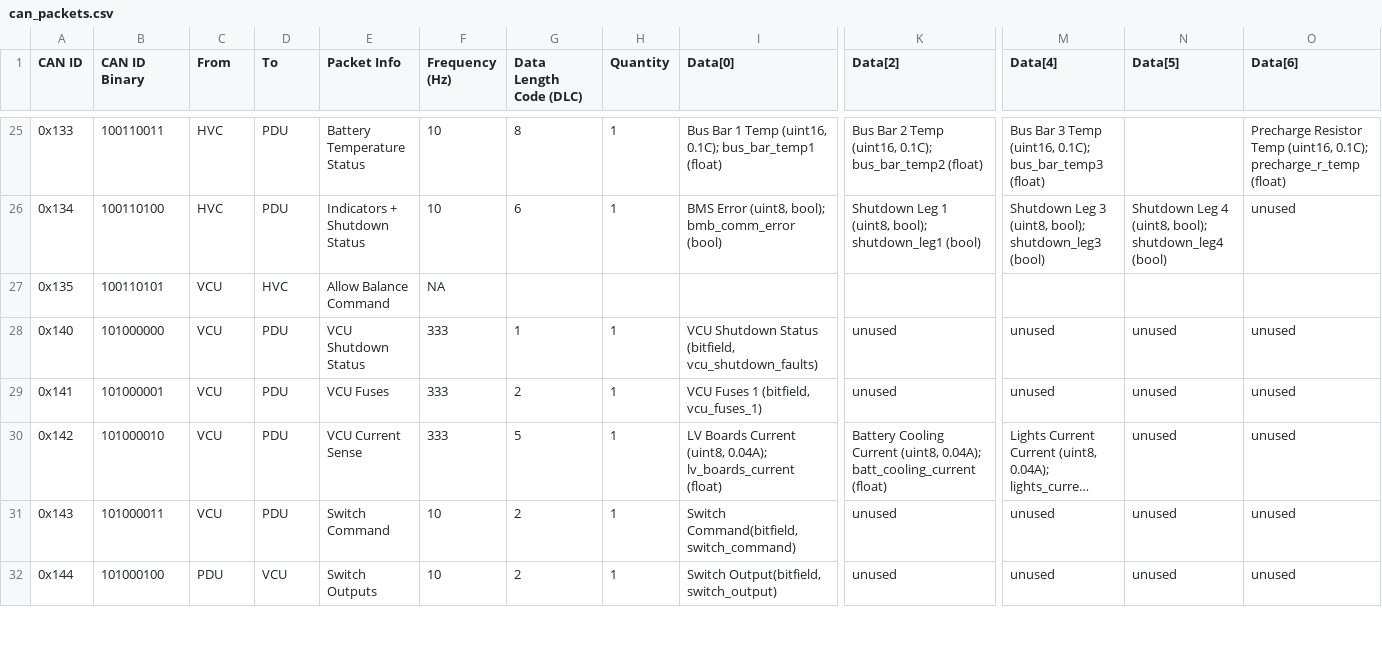
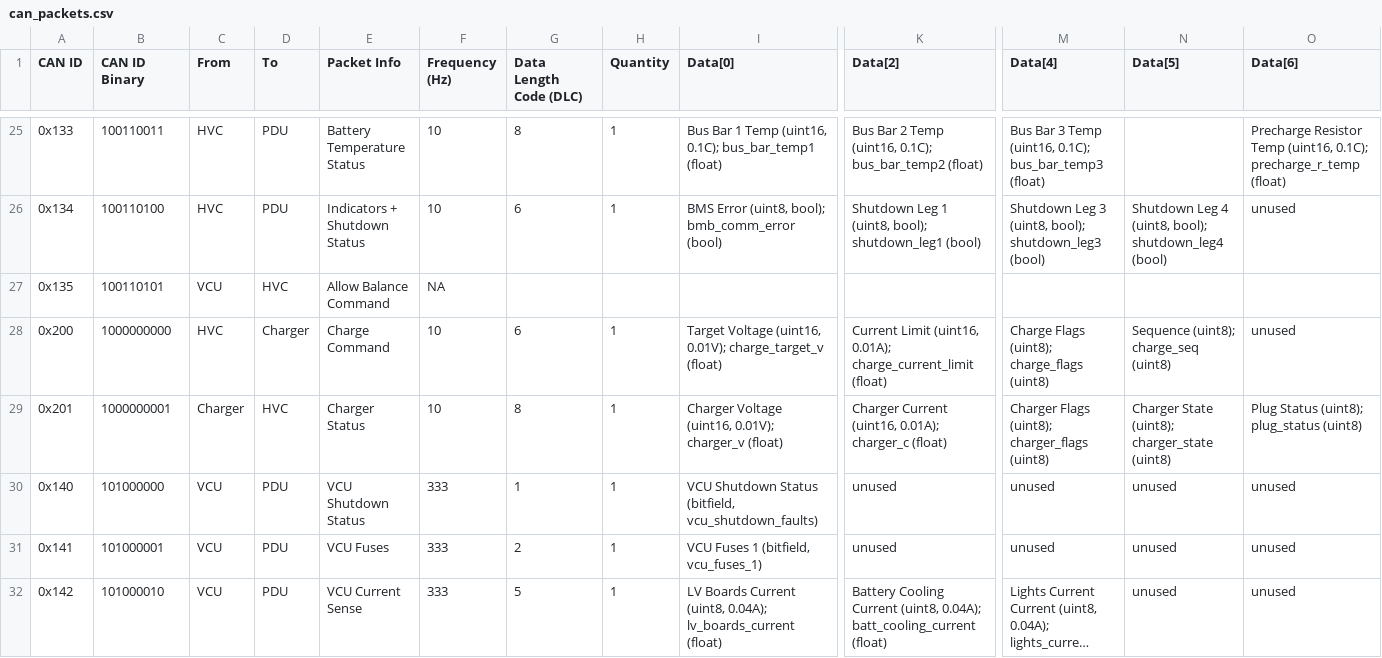
Before and after one commit to LonghornRacingElectric/lhre-2026, a CSV file: drivers/longhorn-lib/config/can_packets.csv, drawn as a sheet; only a part is shown, gaps mark what is left out; the shorter side is filled out with more unchanged rows; long unchanged cells end in …; rows hold the shown columns only; the diff names each change by its address in the sheet, - before the commit and + after, or states it on an @@ line.

Commit message:
added CC CV algorithm to HVC and linked communication between HVC+Charger, CAN packets updated

```diff
--- a/drivers/longhorn-lib/config/can_packets.csv
+++ b/drivers/longhorn-lib/config/can_packets.csv
+row 28: 0x200 | 1000000000 | HVC | Charger | Charge Command | 10 | 6 | 1 | Target Voltage (uint16, 0.01V); charge_target_v (float) | Current Limit (uint16, 0.01A); charge_current_limit (float) | Charge Flags (uint8); charge_flags (uint8) | Sequence (uint8); charge_seq (uint8) | unused
+row 29: 0x201 | 1000000001 | Charger | HVC | Charger Status | 10 | 8 | 1 | Charger Voltage (uint16, 0.01V); charger_v (float) | Charger Current (uint16, 0.01A); charger_c (float) | Charger Flags (uint8); charger_flags (uint8) | Charger State (uint8); charger_state (uint8) | Plug Status (uint8); plug_status (uint8)
```
Also changed, not shown: 12 other files.
